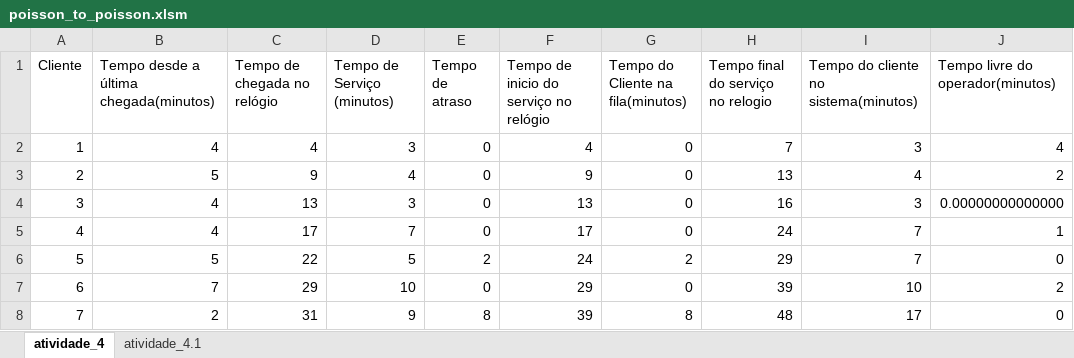
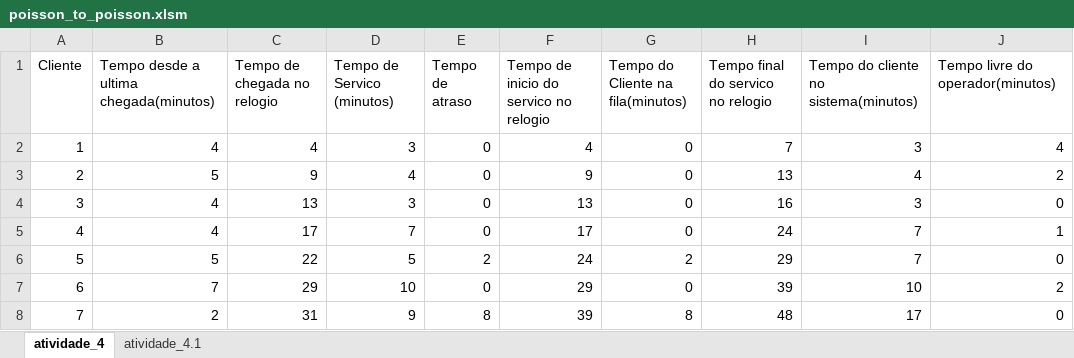
Before and after one commit to raisantos/simulacao-de-sistemas, an Excel workbook: xlsm/poisson_to_poisson.xlsm, sheet atividade_4, drawn as a sheet; only a part is shown; values as stored, in another font and other column widths than the file's, no borders; the diff names each change by its address in the sheet, - before the commit and + after, or states it on an @@ line.

```diff
--- a/xlsm/poisson_to_poisson.xlsm (sheet atividade_4)
+++ b/xlsm/poisson_to_poisson.xlsm (sheet atividade_4)
-B1: Tempo desde a última chegada(minutos)
+B1: Tempo desde a ultima chegada(minutos)
-C1: Tempo de chegada no relógio
+C1: Tempo de chegada no relogio
-D1: Tempo de Serviço (minutos)
+D1: Tempo de Servico (minutos)
-F1: Tempo de inicio do serviço no relógio
+F1: Tempo de inicio do servico no relogio
-H1: Tempo final do serviço no relogio
+H1: Tempo final do servico no relogio
-J4 (Tempo livre do operador(minutos)): 0.00000000000000
+J4 (Tempo livre do operador(minutos)): 0
```
Also changed, not shown: sheet atividade_4.1, 8 other files.
